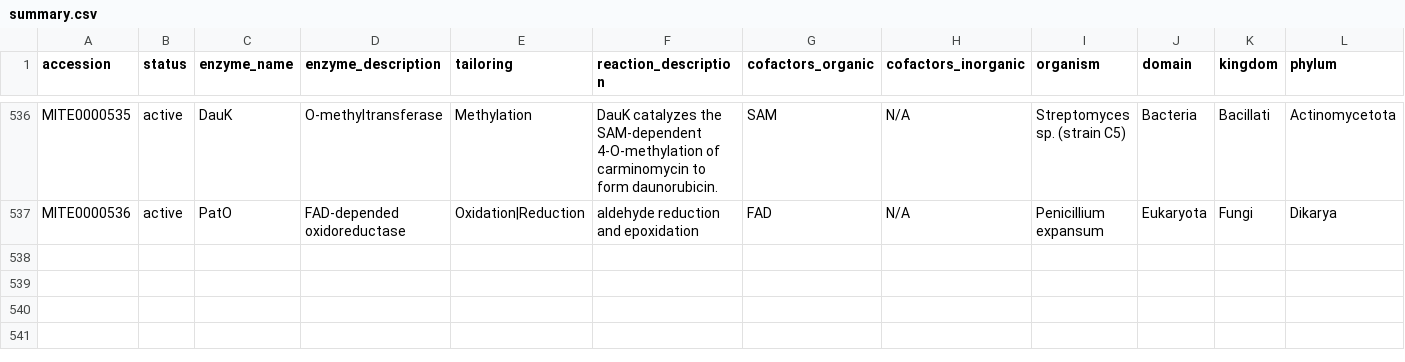
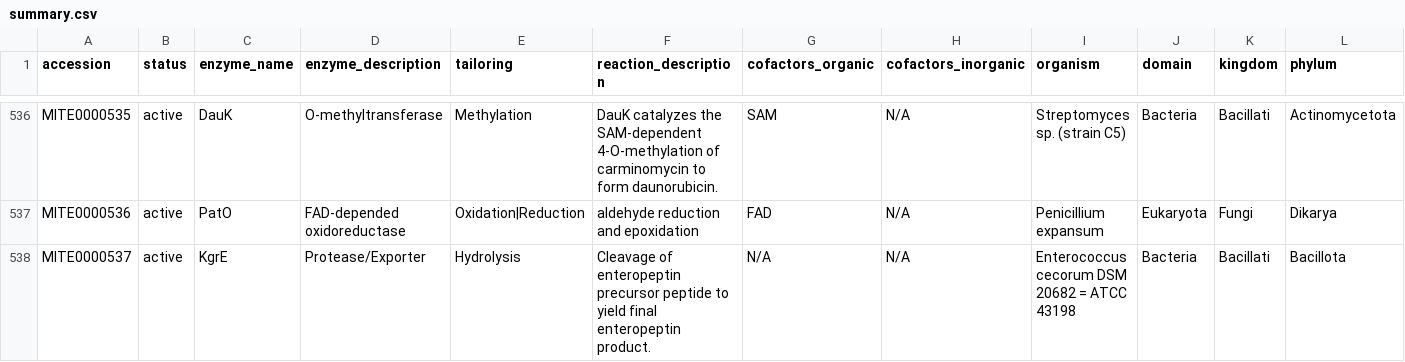
Before and after one commit to mite-standard/mite_data, a CSV file: mite_data/metadata/summary.csv, drawn as a sheet; only a part is shown, gaps mark what is left out; rows hold the shown columns only; the diff names each change by its address in the sheet, - before the commit and + after, or states it on an @@ line.

```diff
--- a/mite_data/metadata/summary.csv
+++ b/mite_data/metadata/summary.csv
+row 538: MITE0000537 | active | KgrE | Protease/Exporter | Hydrolysis | Cleavage of enteropeptin precursor peptide to yield final enteropeptin product. | N/A | N/A | Enterococcus cecorum DSM 20682 = ATCC 43198 | Bacteria | Bacillati | Bacillota
```
Also changed, not shown: mite_data/metadata/dump_smarts.csv, mite_data/metadata/dump_smiles.csv, 5 other files.
